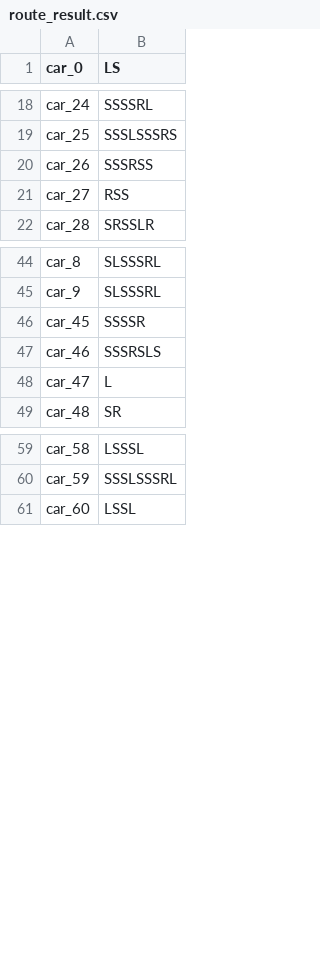
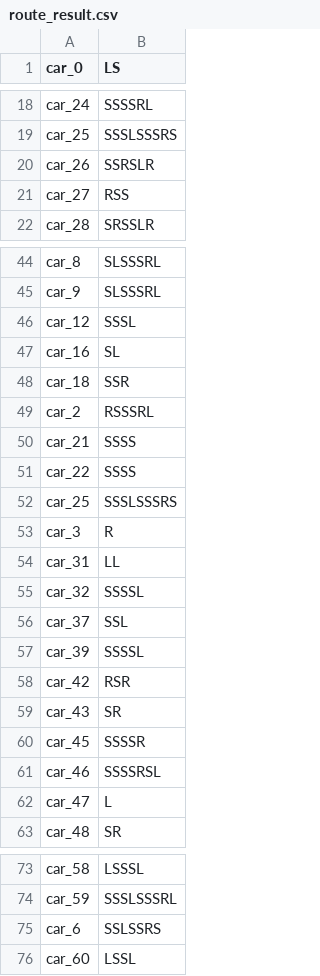
Before and after one commit to IChihWang/Routing, a CSV file: MiniVnet_cpp/result/route_result.csv, drawn as a sheet; only a part is shown, gaps mark what is left out; the diff covers the shown part only.

```diff
--- a/MiniVnet_cpp/result/route_result.csv
+++ b/MiniVnet_cpp/result/route_result.csv
@@ -19,3 +19,3 @@ car_24,SSSSRL
 car_25,SSSLSSSRS
-car_26,SSSRSS
+car_26,SSRSLR
 car_27,RSS
@@ -45,4 +45,18 @@ car_8,SLSSSRL
 car_9,SLSSSRL
+car_12,SSSL
+car_16,SL
+car_18,SSR
+car_2,RSSSRL
+car_21,SSSS
+car_22,SSSS
+car_25,SSSLSSSRS
+car_3,R
+car_31,LL
+car_32,SSSSL
+car_37,SSL
+car_39,SSSSL
+car_42,RSR
+car_43,SR
 car_45,SSSSR
-car_46,SSSRSLS
+car_46,SSSSRSL
 car_47,L
@@ -60,2 +74,3 @@ car_58,LSSSL
 car_59,SSSLSSSRL
+car_6,SSLSSRS
 car_60,LSSL
```
Also changed, not shown: 67 added rows and 2 edited cells elsewhere in this file, 8 other files.
